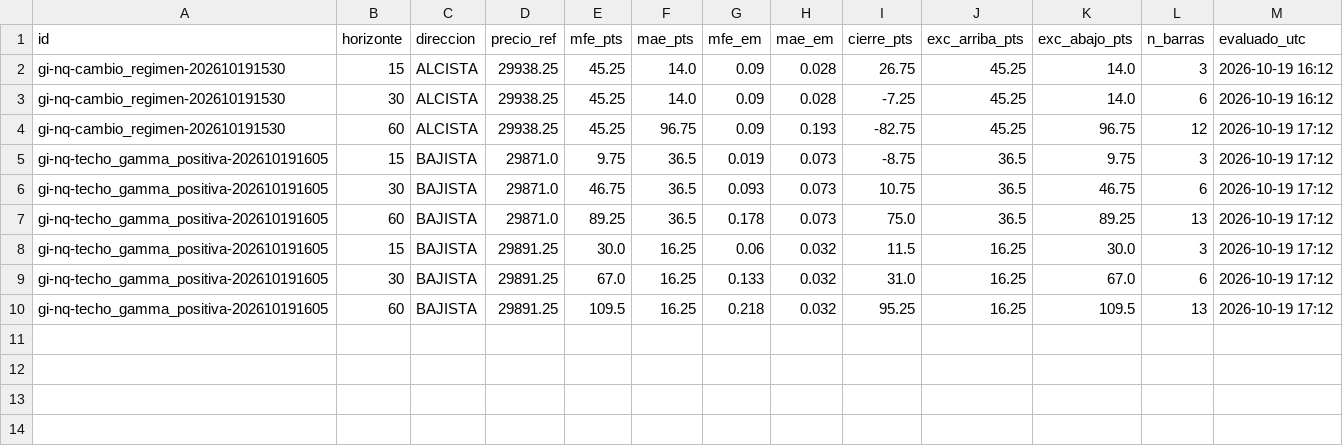
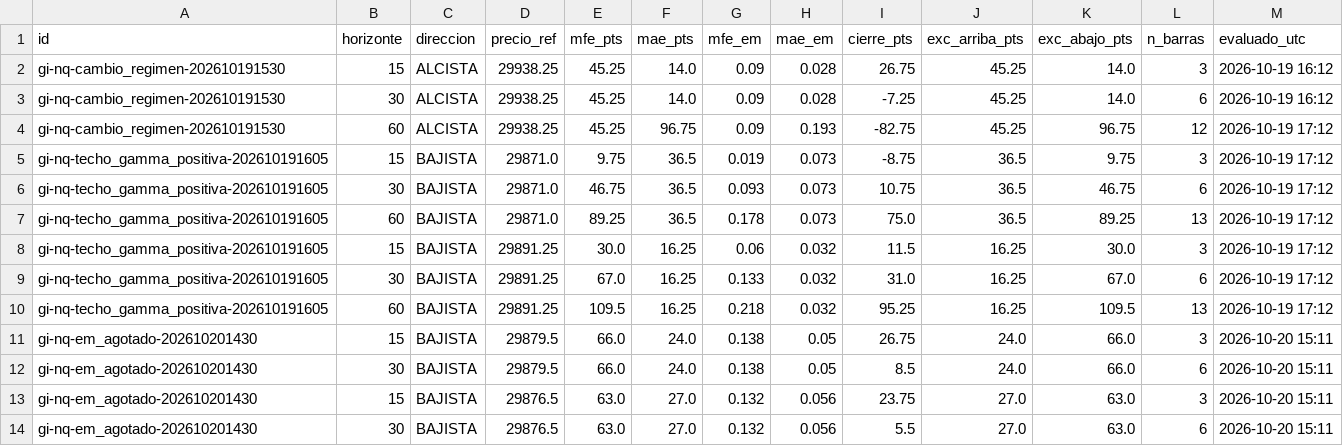
Before and after one commit to komonartisans-ops/nexora-terminal, a CSV file: data/gamma_intradia_resultados.csv, drawn as a sheet.

```diff
--- a/data/gamma_intradia_resultados.csv
+++ b/data/gamma_intradia_resultados.csv
@@ -10 +10,5 @@ gi-nq-techo_gamma_positiva-202610191605,30,BAJISTA,29891.25,67.0,16.25,0.133,0.0
 gi-nq-techo_gamma_positiva-202610191605,60,BAJISTA,29891.25,109.5,16.25,0.218,0.032,95.25,16.25,109.5,13,2026-10-19 17:12
+gi-nq-em_agotado-202610201430,15,BAJISTA,29879.5,66.0,24.0,0.138,0.05,26.75,24.0,66.0,3,2026-10-20 15:11
+gi-nq-em_agotado-202610201430,30,BAJISTA,29879.5,66.0,24.0,0.138,0.05,8.5,24.0,66.0,6,2026-10-20 15:11
+gi-nq-em_agotado-202610201430,15,BAJISTA,29876.5,63.0,27.0,0.132,0.056,23.75,27.0,63.0,3,2026-10-20 15:11
+gi-nq-em_agotado-202610201430,30,BAJISTA,29876.5,63.0,27.0,0.132,0.056,5.5,27.0,63.0,6,2026-10-20 15:11
```
Also changed, not shown: data/ejecuciones.csv, data/historico_fedwatch.csv, 27 other files.
